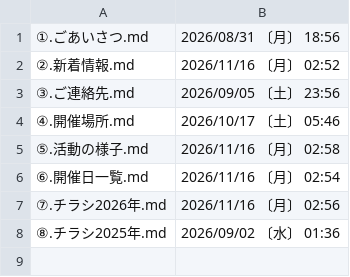
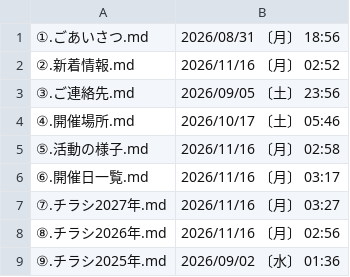
Before and after one commit to masuda-neko8/kodomo, a CSV file: md_menu.csv, drawn as a sheet.

```diff
--- a/md_menu.csv
+++ b/md_menu.csv
@@ -5,4 +5,5 @@
 ⑤.活動の様子.md,2026/11/16 〔月〕 02:58
-⑥.開催日一覧.md,2026/11/16 〔月〕 02:54
-⑦.チラシ2026年.md,2026/11/16 〔月〕 02:56
-⑧.チラシ2025年.md,2026/09/02 〔水〕 01:36
+⑥.開催日一覧.md,2026/11/16 〔月〕 03:17
+⑦.チラシ2027年.md,2026/11/16 〔月〕 03:27
+⑧.チラシ2026年.md,2026/11/16 〔月〕 02:56
+⑨.チラシ2025年.md,2026/09/02 〔水〕 01:36
```
Also changed, not shown: 5 other files.
